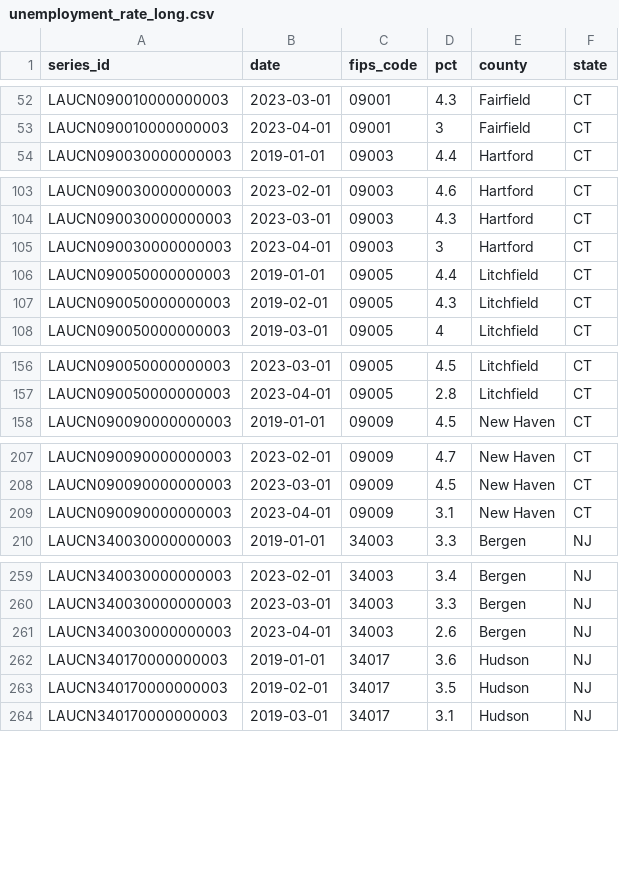
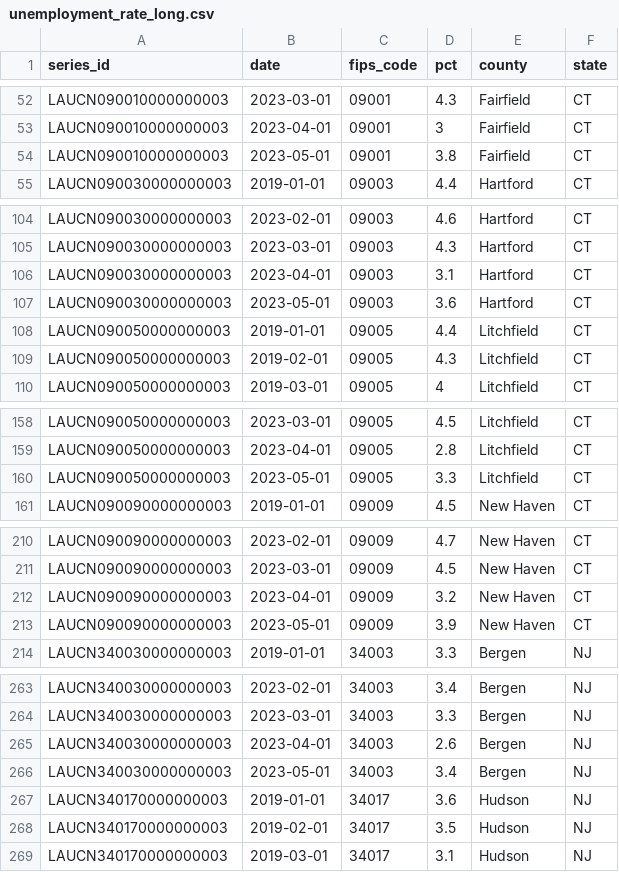
Before and after one commit to Dotdash-Data-Journalism/2021_2022_INV_news12_stories, a CSV file: data/unemployment_rate_long.csv, drawn as a sheet; only a part is shown, gaps mark what is left out; the diff covers the shown part only.

```diff
--- a/data/unemployment_rate_long.csv
+++ b/data/unemployment_rate_long.csv
@@ -53,2 +53,3 @@ LAUCN090010000000003,2023-03-01,09001,4.3,Fairfield,CT
 LAUCN090010000000003,2023-04-01,09001,3,Fairfield,CT
+LAUCN090010000000003,2023-05-01,09001,3.8,Fairfield,CT
 LAUCN090030000000003,2019-01-01,09003,4.4,Hartford,CT
@@ -104,3 +105,4 @@ LAUCN090030000000003,2023-02-01,09003,4.6,Hartford,CT
 LAUCN090030000000003,2023-03-01,09003,4.3,Hartford,CT
-LAUCN090030000000003,2023-04-01,09003,3,Hartford,CT
+LAUCN090030000000003,2023-04-01,09003,3.1,Hartford,CT
+LAUCN090030000000003,2023-05-01,09003,3.6,Hartford,CT
 LAUCN090050000000003,2019-01-01,09005,4.4,Litchfield,CT
@@ -157,2 +159,3 @@ LAUCN090050000000003,2023-03-01,09005,4.5,Litchfield,CT
 LAUCN090050000000003,2023-04-01,09005,2.8,Litchfield,CT
+LAUCN090050000000003,2023-05-01,09005,3.3,Litchfield,CT
 LAUCN090090000000003,2019-01-01,09009,4.5,New Haven,CT
@@ -208,3 +211,4 @@ LAUCN090090000000003,2023-02-01,09009,4.7,New Haven,CT
 LAUCN090090000000003,2023-03-01,09009,4.5,New Haven,CT
-LAUCN090090000000003,2023-04-01,09009,3.1,New Haven,CT
+LAUCN090090000000003,2023-04-01,09009,3.2,New Haven,CT
+LAUCN090090000000003,2023-05-01,09009,3.9,New Haven,CT
 LAUCN340030000000003,2019-01-01,34003,3.3,Bergen,NJ
@@ -261,2 +265,3 @@ LAUCN340030000000003,2023-03-01,34003,3.3,Bergen,NJ
 LAUCN340030000000003,2023-04-01,34003,2.6,Bergen,NJ
+LAUCN340030000000003,2023-05-01,34003,3.4,Bergen,NJ
 LAUCN340170000000003,2019-01-01,34017,3.6,Hudson,NJ
```
Also changed, not shown: 6 added rows elsewhere in this file, data/employment_levels_long.csv, data/employment_levels_wide.csv, 56 other files.
